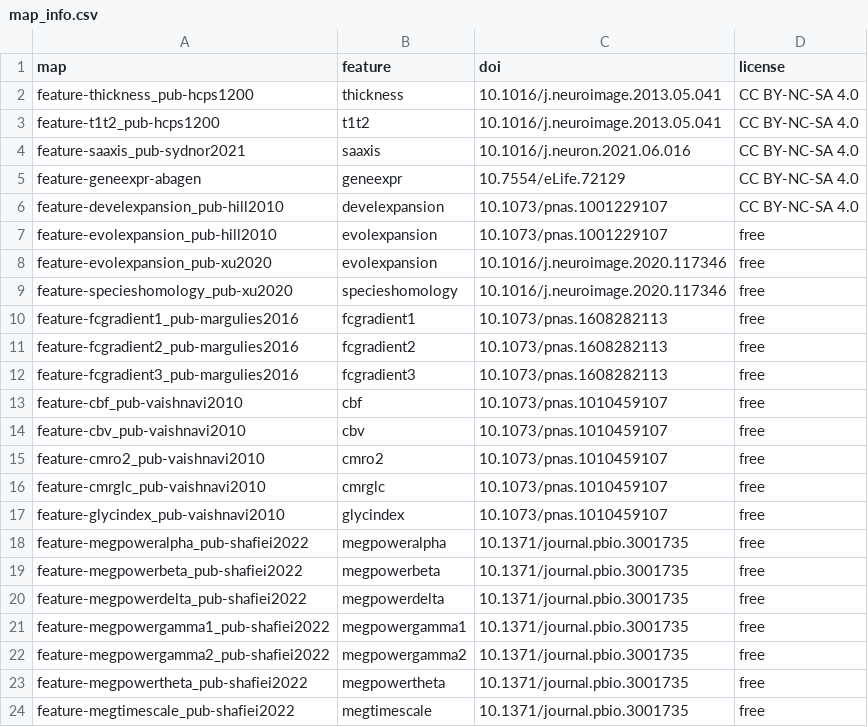
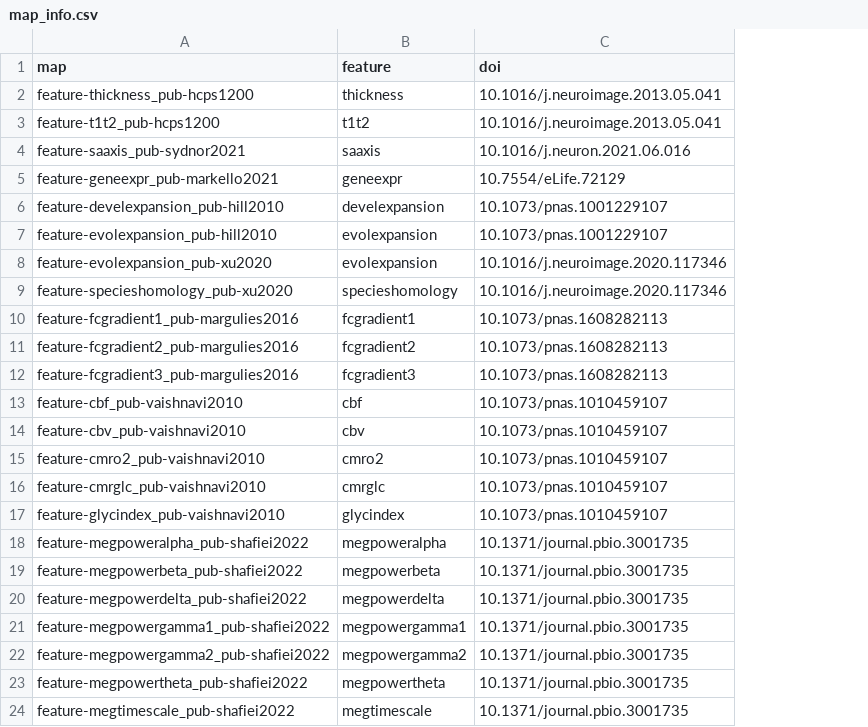
Before and after one commit to LeonDLotter/NiSpace-data, a CSV file: reference/cortexfeatures/map_info.csv, drawn as a sheet; the diff names each change by its address in the sheet, - before the commit and + after, or states it on an @@ line.

Commit message:
FIX: cortexfeatures CBV right hemisphere, license, geneexpr map name

```diff
--- a/reference/cortexfeatures/map_info.csv
+++ b/reference/cortexfeatures/map_info.csv
-column D (license), rows 2-24: CC BY-NC-SA 4.0 | CC BY-NC-SA 4.0 | CC BY-NC-SA 4.0 | CC BY-NC-SA 4.0 | CC BY-NC-SA 4.0 | free | free | free | free | free | free | free | free | free | free | free | free | free | free | free | free | free | free
-A5 (map): feature-geneexpr-abagen
+A5 (map): feature-geneexpr_pub-markello2021
```
Also changed, not shown: 30 other files.
